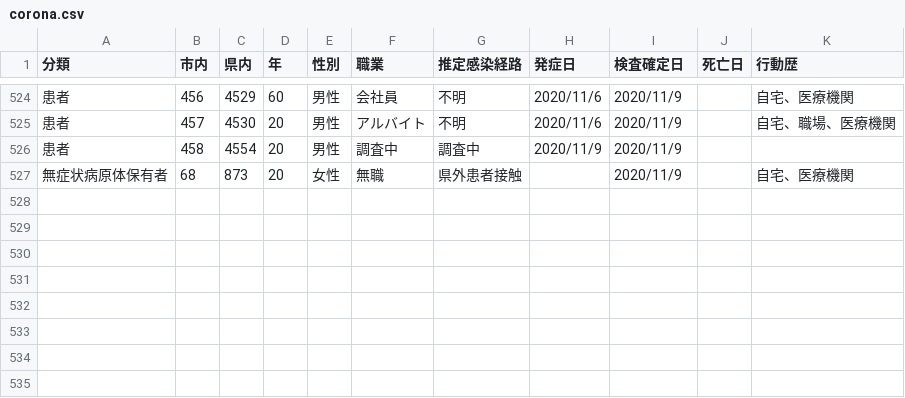
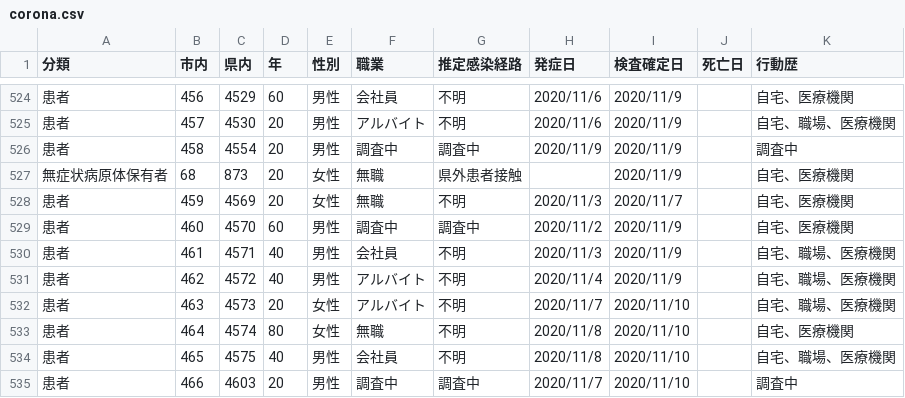
Before and after one commit to mine820/COVID-19, a CSV file: corona.csv, drawn as a sheet; only a part is shown, gaps mark what is left out.

```diff
--- a/corona.csv
+++ b/corona.csv
@@ -525,3 +525,11 @@
 患者,457,4530,20,男性,アルバイト,不明,2020/11/6,2020/11/9,,自宅、職場、医療機関
-患者,458,4554,20,男性,調査中,調査中,2020/11/9,2020/11/9,,
+患者,458,4554,20,男性,調査中,調査中,2020/11/9,2020/11/9,,調査中
 無症状病原体保有者,68,873,20,女性,無職,県外患者接触,,2020/11/9,,自宅、医療機関
+患者,459,4569,20,女性,無職,不明,2020/11/3,2020/11/7,,自宅、医療機関
+患者,460,4570,60,男性,調査中,調査中,2020/11/2,2020/11/9,,自宅、医療機関
+患者,461,4571,40,男性,会社員,不明,2020/11/3,2020/11/9,,自宅、職場、医療機関
+患者,462,4572,40,男性,アルバイト,不明,2020/11/4,2020/11/9,,自宅、職場、医療機関
+患者,463,4573,20,女性,アルバイト,不明,2020/11/7,2020/11/10,,自宅、職場、医療機関
+患者,464,4574,80,女性,無職,不明,2020/11/8,2020/11/10,,自宅、医療機関
+患者,465,4575,40,男性,会社員,不明,2020/11/8,2020/11/10,,自宅、職場、医療機関
+患者,466,4603,20,男性,調査中,調査中,2020/11/7,2020/11/10,,調査中
```
Also changed, not shown: 4 other files.
